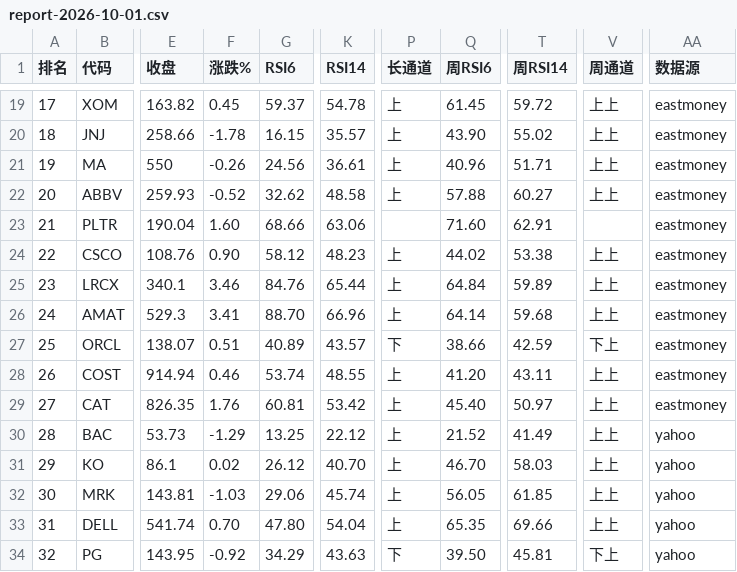
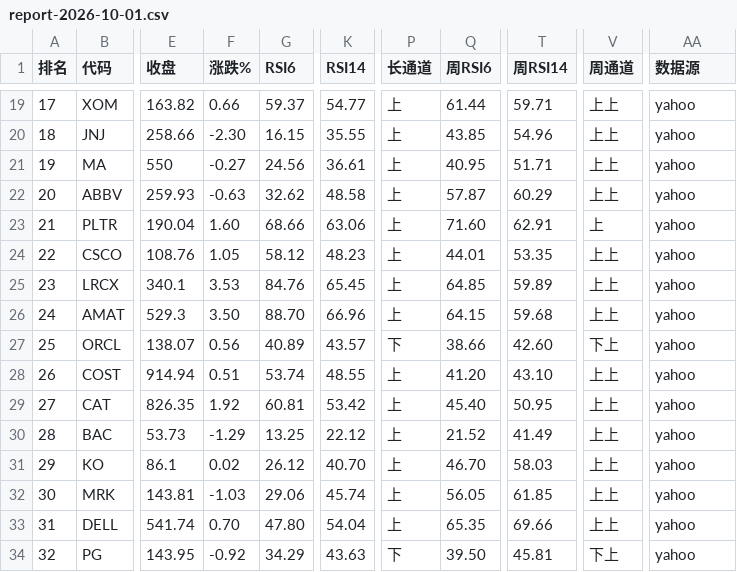
Before and after one commit to 5777-wq/us-stock-monitor, a CSV file: out/report-2026-10-01.csv, drawn as a sheet; only a part is shown, gaps mark what is left out; the diff covers the shown part only; the diff names each change by its address in the sheet, - before the commit and + after, or states it on an @@ line.

```diff
--- a/out/report-2026-10-01.csv
+++ b/out/report-2026-10-01.csv
-F19 (涨跌%): 0.45
+F19 (涨跌%): 0.66
-K19 (RSI14): 54.78
+K19 (RSI14): 54.77
-Q19 (周RSI6): 61.45
+Q19 (周RSI6): 61.44
-T19 (周RSI14): 59.72
+T19 (周RSI14): 59.71
-AA19:AA29 (数据源): eastmoney
+AA19:AA29 (数据源): yahoo
-F20 (涨跌%): -1.78
+F20 (涨跌%): -2.30
-K20 (RSI14): 35.57
+K20 (RSI14): 35.55
-Q20 (周RSI6): 43.90
+Q20 (周RSI6): 43.85
-T20 (周RSI14): 55.02
+T20 (周RSI14): 54.96
-F21 (涨跌%): -0.26
+F21 (涨跌%): -0.27
-Q21 (周RSI6): 40.96
+Q21 (周RSI6): 40.95
-F22 (涨跌%): -0.52
+F22 (涨跌%): -0.63
-Q22 (周RSI6): 57.88
+Q22 (周RSI6): 57.87
-T22 (周RSI14): 60.27
+T22 (周RSI14): 60.29
-P23 (长通道): (empty)
+P23 (长通道): 上
-V23 (周通道): (empty)
+V23 (周通道): 上
-F24 (涨跌%): 0.90
+F24 (涨跌%): 1.05
-Q24 (周RSI6): 44.02
+Q24 (周RSI6): 44.01
-T24 (周RSI14): 53.38
+T24 (周RSI14): 53.35
-F25 (涨跌%): 3.46
+F25 (涨跌%): 3.53
-K25 (RSI14): 65.44
+K25 (RSI14): 65.45
-Q25 (周RSI6): 64.84
+Q25 (周RSI6): 64.85
-F26 (涨跌%): 3.41
+F26 (涨跌%): 3.50
-Q26 (周RSI6): 64.14
+Q26 (周RSI6): 64.15
-F27 (涨跌%): 0.51
+F27 (涨跌%): 0.56
-T27 (周RSI14): 42.59
+T27 (周RSI14): 42.60
-F28 (涨跌%): 0.46
+F28 (涨跌%): 0.51
-T28 (周RSI14): 43.11
+T28 (周RSI14): 43.10
-F29 (涨跌%): 1.76
+F29 (涨跌%): 1.92
-T29 (周RSI14): 50.97
+T29 (周RSI14): 50.95
```
Also changed, not shown: 48 edited cells elsewhere in this file, 2 other files.
